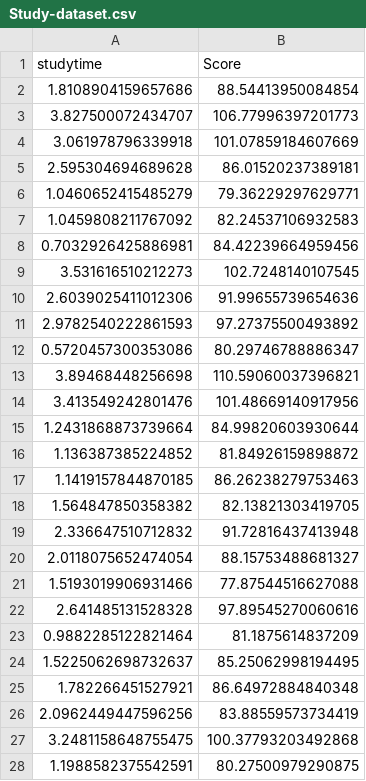
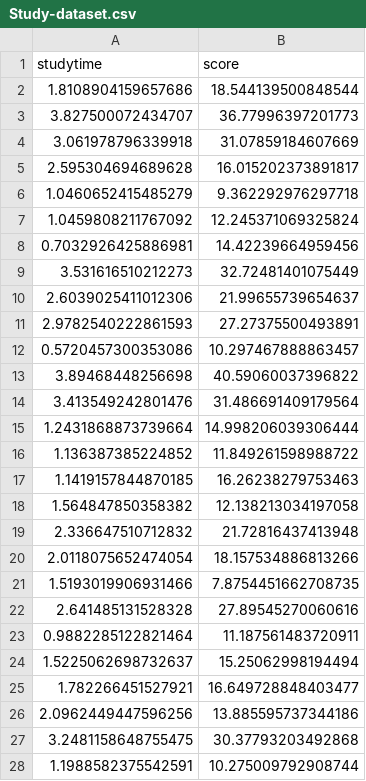
Before and after one commit to arunp77/Machine-Learning, a CSV file: Projects-ML/Study-dataset.csv, drawn as a sheet; only a part is shown; the diff covers the shown part only.

```diff
--- a/Projects-ML/Study-dataset.csv
+++ b/Projects-ML/Study-dataset.csv
@@ -1,28 +1,28 @@
-studytime,Score
-1.8108904159657686,88.54413950084854
-3.827500072434707,106.77996397201773
-3.061978796339918,101.07859184607669
-2.595304694689628,86.01520237389181
-1.0460652415485279,79.36229297629771
-1.0459808211767092,82.24537106932583
-0.7032926425886981,84.42239664959456
-3.531616510212273,102.7248140107545
-2.6039025411012306,91.99655739654636
-2.9782540222861593,97.27375500493892
-0.5720457300353086,80.29746788886347
-3.89468448256698,110.59060037396821
-3.413549242801476,101.48669140917956
-1.2431868873739664,84.99820603930644
-1.136387385224852,81.84926159898872
-1.1419157844870185,86.26238279753463
-1.564847850358382,82.13821303419705
-2.336647510712832,91.72816437413948
-2.0118075652474054,88.15753488681327
-1.5193019906931466,77.87544516627088
-2.641485131528328,97.89545270060616
-0.9882285122821464,81.1875614837209
-1.5225062698732637,85.25062998194495
-1.782266451527921,86.64972884840348
-2.0962449447596256,83.88559573734419
-3.2481158648755475,100.37793203492868
-1.1988582375542591,80.27500979290875
+studytime,score
+1.8108904159657686,18.544139500848544
+3.827500072434707,36.77996397201773
+3.061978796339918,31.07859184607669
+2.595304694689628,16.015202373891817
+1.0460652415485279,9.362292976297718
+1.0459808211767092,12.245371069325824
+0.7032926425886981,14.42239664959456
+3.531616510212273,32.72481401075449
+2.6039025411012306,21.99655739654637
+2.9782540222861593,27.27375500493891
+0.5720457300353086,10.297467888863457
+3.89468448256698,40.59060037396822
+3.413549242801476,31.486691409179564
+1.2431868873739664,14.998206039306444
+1.136387385224852,11.849261598988722
+1.1419157844870185,16.26238279753463
+1.564847850358382,12.138213034197058
+2.336647510712832,21.72816437413948
+2.0118075652474054,18.157534886813266
+1.5193019906931466,7.8754451662708735
+2.641485131528328,27.89545270060616
+0.9882285122821464,11.187561483720911
+1.5225062698732637,15.25062998194494
+1.782266451527921,16.649728848403477
+2.0962449447596256,13.885595737344186
+3.2481158648755475,30.37793203492868
+1.1988582375542591,10.275009792908744
```
Also changed, not shown: 73 edited cells elsewhere in this file, 2 other files.
